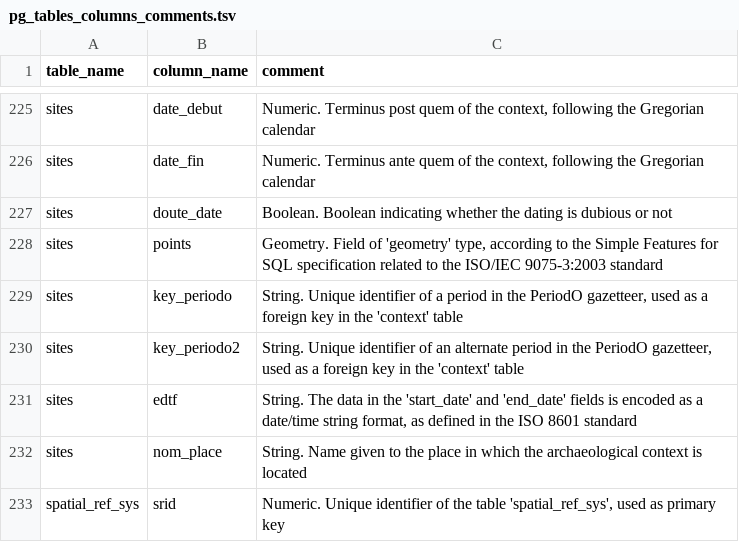
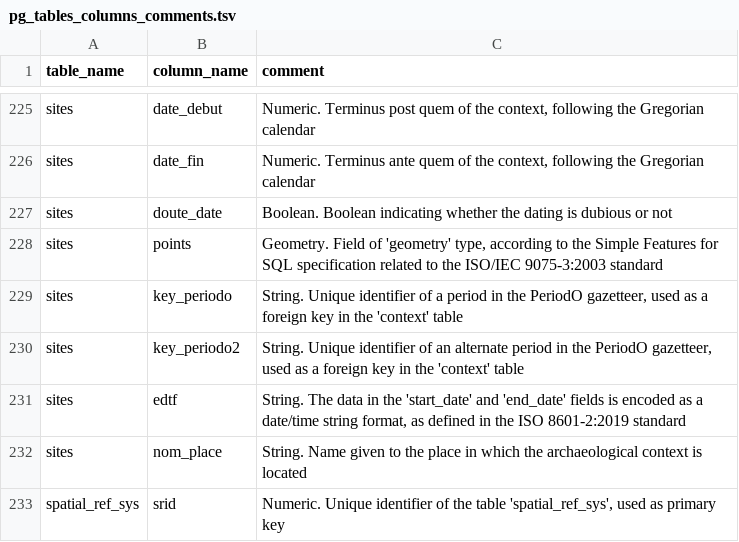
Before and after one commit to iramat/chips, a TSV file: static/data/pg_tables_columns_comments.tsv, drawn as a sheet; only a part is shown, gaps mark what is left out.

```diff
--- a/static/data/pg_tables_columns_comments.tsv
+++ b/static/data/pg_tables_columns_comments.tsv
@@ -230,3 +230,3 @@ sites	key_periodo	String. Unique identifier of a period in the PeriodO gazetteer
 sites	key_periodo2	String. Unique identifier of an alternate period in the PeriodO gazetteer, used as a foreign key in the 'context' table
-sites	edtf	String. The data in the 'start_date' and 'end_date' fields is encoded as a date/time string format, as defined in the ISO 8601 standard
+sites	edtf	String. The data in the 'start_date' and 'end_date' fields is encoded as a date/time string format, as defined in the ISO 8601-2:2019 standard
 sites	nom_place	String. Name given to the place in which the archaeological context is located
```
Also changed, not shown: 9 other files.
